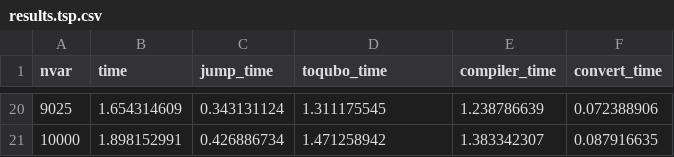
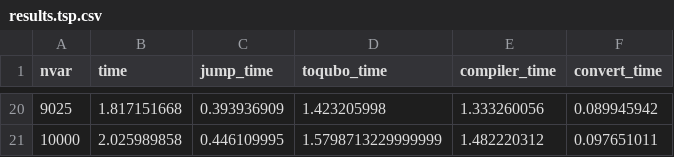
Before and after one commit to JuliaQUBO/ToQUBO-benchmark, a CSV file: benchmark/ToQUBO/results.tsp.csv, drawn as a sheet; only a part is shown, gaps mark what is left out; the diff covers the shown part only.

```diff
--- a/benchmark/ToQUBO/results.tsp.csv
+++ b/benchmark/ToQUBO/results.tsp.csv
@@ -20,2 +20,2 @@ nvar,time,jump_time,toqubo_time,compiler_time,convert_time
-9025,1.654314609,0.343131124,1.311175545,1.238786639,0.072388906
-10000,1.898152991,0.426886734,1.471258942,1.383342307,0.087916635
+9025,1.817151668,0.393936909,1.423205998,1.333260056,0.089945942
+10000,2.025989858,0.446109995,1.5798713229999999,1.482220312,0.097651011
```
Also changed, not shown: 90 edited cells elsewhere in this file, benchmark/ToQUBO/results.npp.csv, 16 other files.
